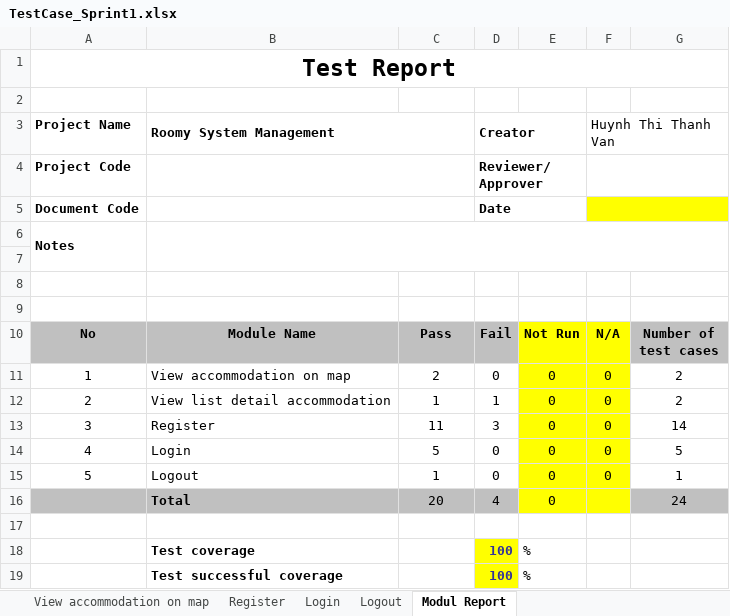
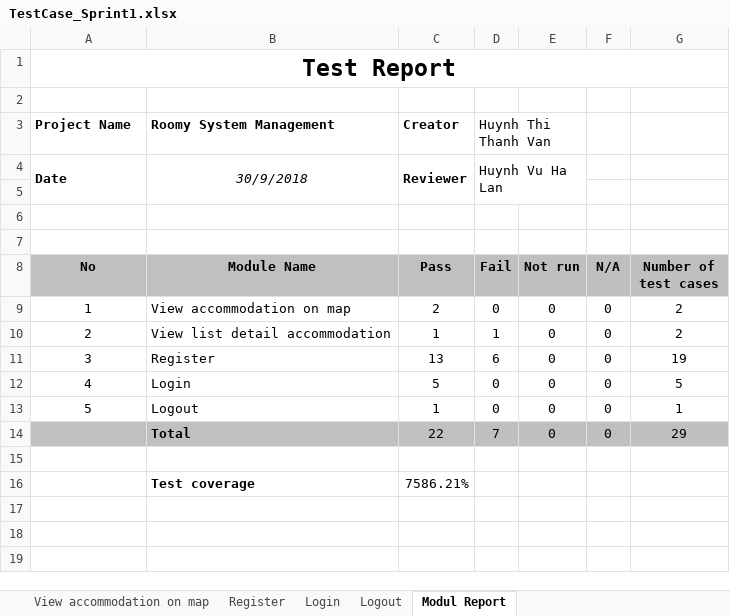
Before and after one commit to quocle28297/Captone1, an Excel workbook: Document/7.Testing/TestCase_Sprint1.xlsx, sheet Modul Report, drawn as a sheet; values as stored, in another font and other column widths than the file's, no borders; removed rows and columns are numbered as before the commit, all else as after; the diff names each change by its address in the sheet, - before the commit and + after, or states it on an @@ line.

Commit message:
Update_TestCase

```diff
--- a/Document/7.Testing/TestCase_Sprint1.xlsx (sheet Modul Report)
+++ b/Document/7.Testing/TestCase_Sprint1.xlsx (sheet Modul Report)
-row 3: Project Name | Roomy System Management |  | Creator |  | Huynh Thi Thanh Van
-row 4: Project Code |  |  | Reviewer/Approver
-row 5: Document Code |  |  | Date
+row 3: Project Name | Roomy System Management | Creator | Huynh Thi Thanh Van
+row 4: Date | 30/9/2018 | Reviewer | Huynh Vu Ha Lan
@@ column A (No) renumbered in row 5 @@
-A6:A7 merged
-B6:G7 merged
-row 9: (empty)
-E8: Not Run
+E8: Not run
-E8:F8 fill: #FFFF00
+E8:F8 fill: #BFBFBF
-E9:F13 fill: #FFFF00
+E9:F13 fill: none
-C11 (Pass): 11
+C11 (Pass): 13
-D11 (Fail): 3
+D11 (Fail): 6
-G11 (Number of test cases): 14
+G11 (Number of test cases): 19
-C14 (Pass): 20
+C14 (Pass): 22
-D14 (Fail): 4
+D14 (Fail): 7
-E14:F14 fill: #FFFF00
+E14:F14 fill: #BFBFBF
-F14 (N/A): (empty)
+F14 (N/A): 0
-G14 (Number of test cases): 24
+G14 (Number of test cases): 29
-row 18:  | Test coverage |  | 100 | %
-row 19:  | Test successful coverage |  | 100 | %
+row 16:  | Test coverage | 7586.21%
```
Also changed, not shown: sheet Register, sheet Login, sheet Logout, sheet View detail of accommodation, formulas that keep their value, Document/7.Testing/TestCase_Sprint2.xlsx, Document/7.Testing/Test_Case.xlsx, 2 other files.
